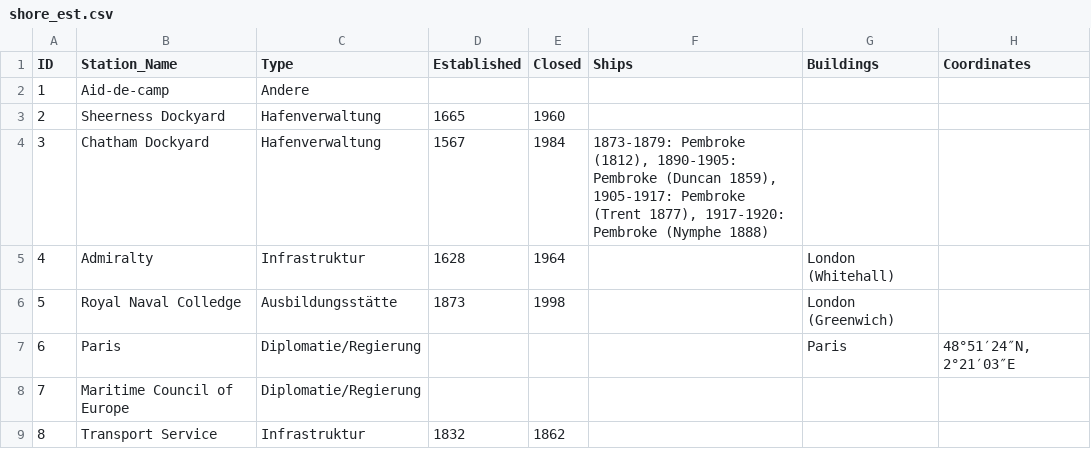
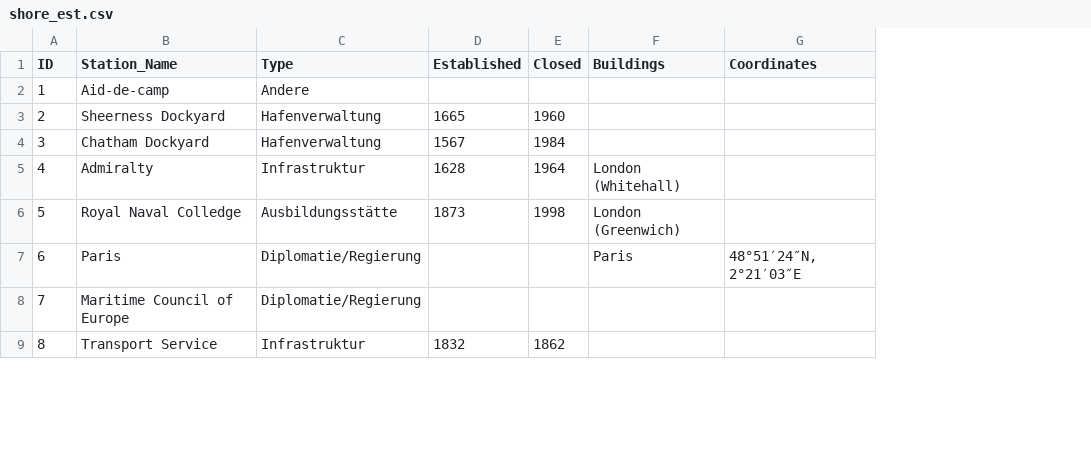
Before and after one commit to HackathonDH/RoyalNavy_2017, a CSV file: Webscraping/CSVs/shore_est.csv, drawn as a sheet; only a part is shown; the diff names each change by its address in the sheet, - before the commit and + after, or states it on an @@ line.

Commit message:
created a new table for conecting shore establishements with ships

```diff
--- a/Webscraping/CSVs/shore_est.csv
+++ b/Webscraping/CSVs/shore_est.csv
-column F (Ships), row 4: 1873-1879: Pembroke (1812), 1890-1905: Pembroke (Duncan 1859), 1905-1917: Pembroke (Trent 1877), 1917-1920: Pembroke (Nymphe 1888)
```
Also changed, not shown: 1 other file.
